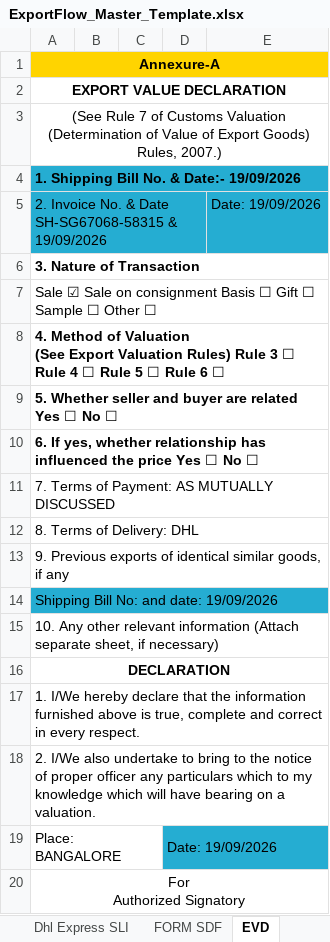
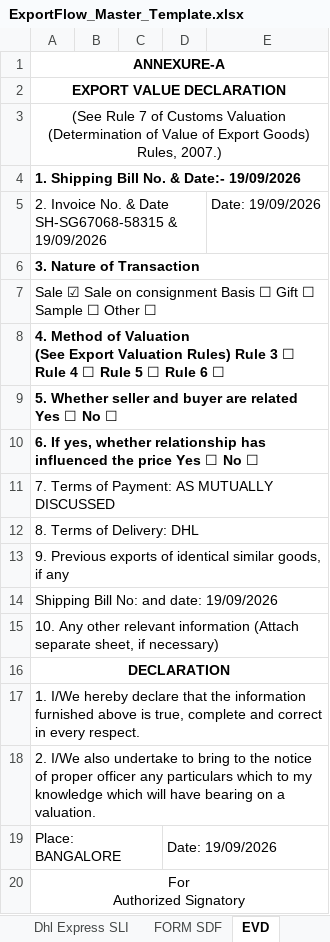
Before and after one commit to innovationdfab/docport, an Excel workbook: backend/templates/ExportFlow_Master_Template.xlsx, sheet EVD, drawn as a sheet; values as stored, in another font and other column widths than the file's, no borders; the diff names each change by its address in the sheet, - before the commit and + after, or states it on an @@ line.

```diff
--- a/backend/templates/ExportFlow_Master_Template.xlsx (sheet EVD)
+++ b/backend/templates/ExportFlow_Master_Template.xlsx (sheet EVD)
-A1: Annexure-A
+A1: ANNEXURE-A
-A1 fill: #FFD400
+A1 fill: none
-A4:A5 fill: #25ADD2
+A4:A5 fill: none
-E5 fill: #25ADD2
+E5 fill: none
-A14 fill: #25ADD2
+A14 fill: none
-D19 fill: #25ADD2
+D19 fill: none
```
Also changed, not shown: sheet Scomet Declaration, sheet Invoice, sheet FORM SDF, sheet AlumSteel Derivatives Decl., sheet Dhl Express SLI, other sheet tabs, 9 other files.
